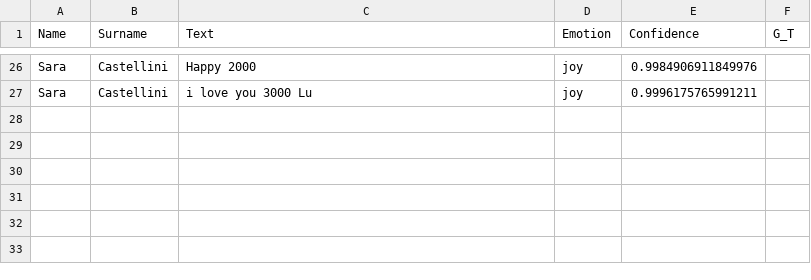
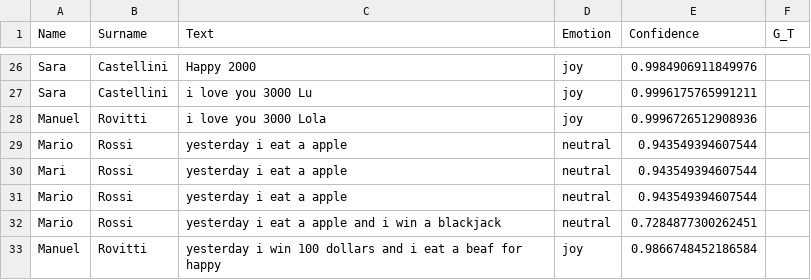
Before and after one commit to manuelrovitti/Emotions-Journaly, a CSV file: AC_B/data/dataset.csv, drawn as a sheet; only a part is shown, gaps mark what is left out.

```diff
--- a/AC_B/data/dataset.csv
+++ b/AC_B/data/dataset.csv
@@ -27 +27,7 @@ Sara,Castellini,Happy 2000,joy,0.9984906911849976,
 Sara,Castellini,i love you 3000 Lu ,joy,0.9996175765991211,
+Manuel,Rovitti,i love you 3000 Lola,joy,0.9996726512908936,
+Mario,Rossi,yesterday i eat a apple,neutral,0.943549394607544,
+Mari,Rossi,yesterday i eat a apple,neutral,0.943549394607544,
+Mario,Rossi,yesterday i eat a apple,neutral,0.943549394607544,
+Mario,Rossi,yesterday i eat a apple and i win a blackjack,neutral,0.7284877300262451,
+Manuel,Rovitti,yesterday i win 100 dollars and i eat a beaf for happy,joy,0.9866748452186584,
```
Also changed, not shown: 8 other files.
